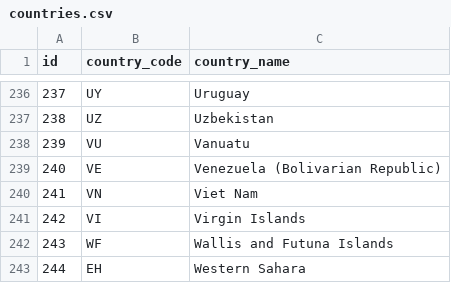
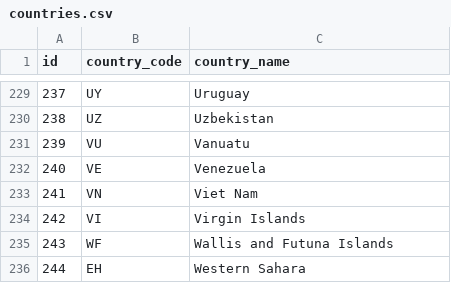
Before and after one commit to yaarAdarsh/FamilyTravelPlanner, a CSV file: countries.csv, drawn as a sheet; only a part is shown, gaps mark what is left out; the diff covers the shown part only.

```diff
--- a/countries.csv
+++ b/countries.csv
@@ -238,3 +231,3 @@ id,country_code,country_name
 239,VU,Vanuatu
-240,VE,Venezuela (Bolivarian Republic)
+240,VE,Venezuela
 241,VN,Viet Nam
```
Also changed, not shown: 7 removed rows and 3 edited cells elsewhere in this file.
